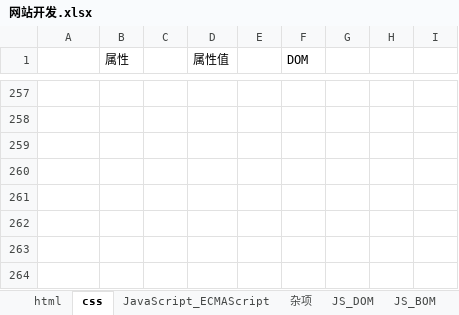
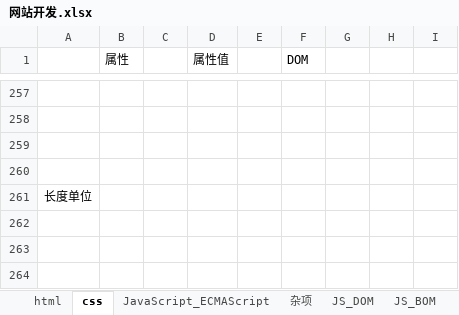
Before and after one commit to cestlaviefree/ife2018, an Excel workbook: 网站开发.xlsx, sheet css, drawn as a sheet; only a part is shown, gaps mark what is left out; values as stored, in another font and other column widths than the file's, no borders; charts and pictures not drawn; the diff names each change by its address in the sheet, - before the commit and + after, or states it on an @@ line.

```diff
--- a/网站开发.xlsx (sheet css)
+++ b/网站开发.xlsx (sheet css)
-A261: (empty)
+A261: 长度单位
```
Also changed, not shown: sheet JS_DOM, 股市交易记录.xlsx.
